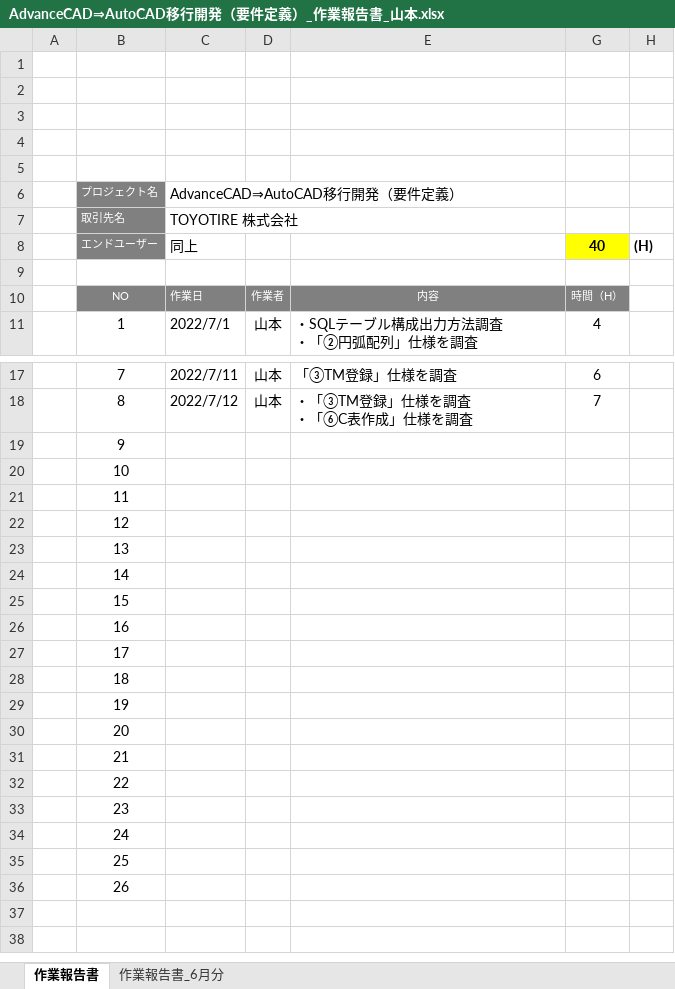
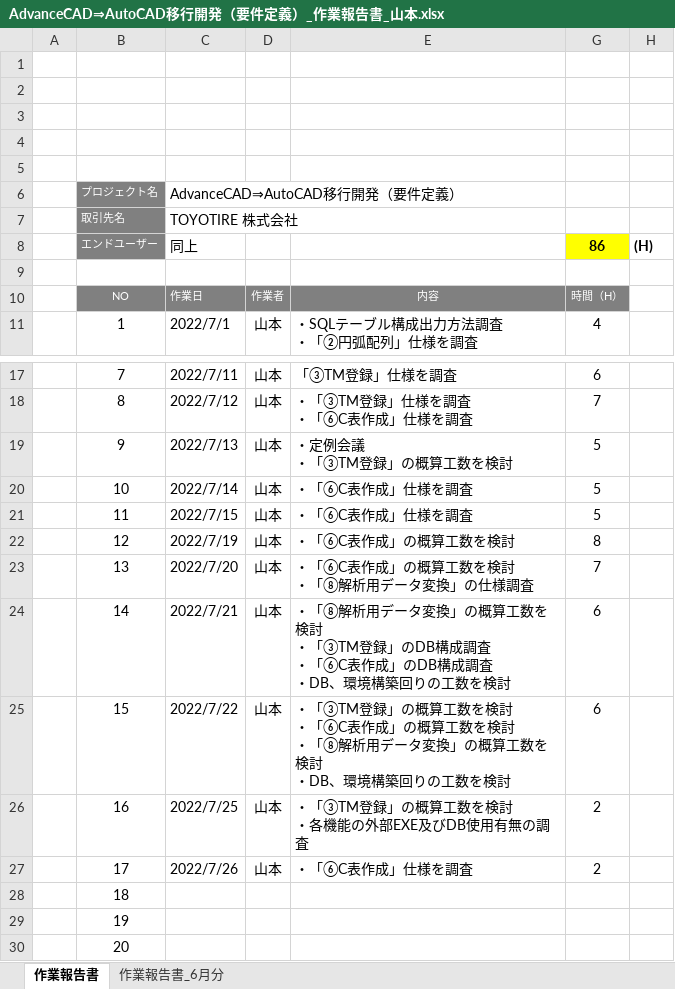
Before and after one commit to ichiro-uehara/TOYOTIRE_BRAND, an Excel workbook: 作業報告書/AdvanceCAD⇒AutoCAD移行開発（要件定義）_作業報告書_山本.xlsx, sheet 作業報告書, drawn as a sheet; only a part is shown, gaps mark what is left out; the shorter side is filled out with more unchanged rows; values as stored, in another font and other column widths than the file's, no borders; charts and pictures and conditional formats not drawn; ↵ is a line break in a cell; the diff names each change by its address in the sheet, - before the commit and + after, or states it on an @@ line.

Commit message:
[update] 作業報告書更新

```diff
--- a/作業報告書/AdvanceCAD⇒AutoCAD移行開発（要件定義）_作業報告書_山本.xlsx (sheet 作業報告書)
+++ b/作業報告書/AdvanceCAD⇒AutoCAD移行開発（要件定義）_作業報告書_山本.xlsx (sheet 作業報告書)
-G8: 40
+G8: 86
-C19: (empty)
+C19: 2022/7/13
-D19:D27: (empty)
+D19:D27: 山本
-E19: (empty)
+E19: ・定例会議 ↵ ・「③TM登録」の概算工数を検討
-G19:G21: (empty)
+G19:G21: 5
-C20: (empty)
+C20: 2022/7/14
-E20:E21: (empty)
+E20:E21: ・「⑥C表作成」仕様を調査
-C21: (empty)
+C21: 2022/7/15
-C22: (empty)
+C22: 2022/7/19
-E22: (empty)
+E22: ・「⑥C表作成」の概算工数を検討
-G22: (empty)
+G22: 8
-C23: (empty)
+C23: 2022/7/20
-E23: (empty)
+E23: ・「⑥C表作成」の概算工数を検討 ↵ ・「⑧解析用データ変換」の仕様調査
-G23: (empty)
+G23: 7
-C24: (empty)
+C24: 2022/7/21
-E24: (empty)
+E24: ・「⑧解析用データ変換」の概算工数を検討 ↵ ・「③TM登録」のDB構成調査 ↵ ・「⑥C表作成」のDB構成調査 ↵ ・DB、環境構築回りの工数を検討
-G24:G25: (empty)
+G24:G25: 6
-C25: (empty)
+C25: 2022/7/22
-E25: (empty)
+E25: ・「③TM登録」の概算工数を検討 ↵ ・「⑥C表作成」の概算工数を検討 ↵ ・「⑧解析用データ変換」の概算工数を検討 ↵ ・DB、環境構築回りの工数を検討
-C26: (empty)
+C26: 2022/7/25
-E26: (empty)
+E26: ・「③TM登録」の概算工数を検討 ↵ ・各機能の外部EXE及びDB使用有無の調査
-G26:G27: (empty)
+G26:G27: 2
-C27: (empty)
+C27: 2022/7/26
-E27: (empty)
+E27: ・「⑥C表作成」仕様を調査
```
